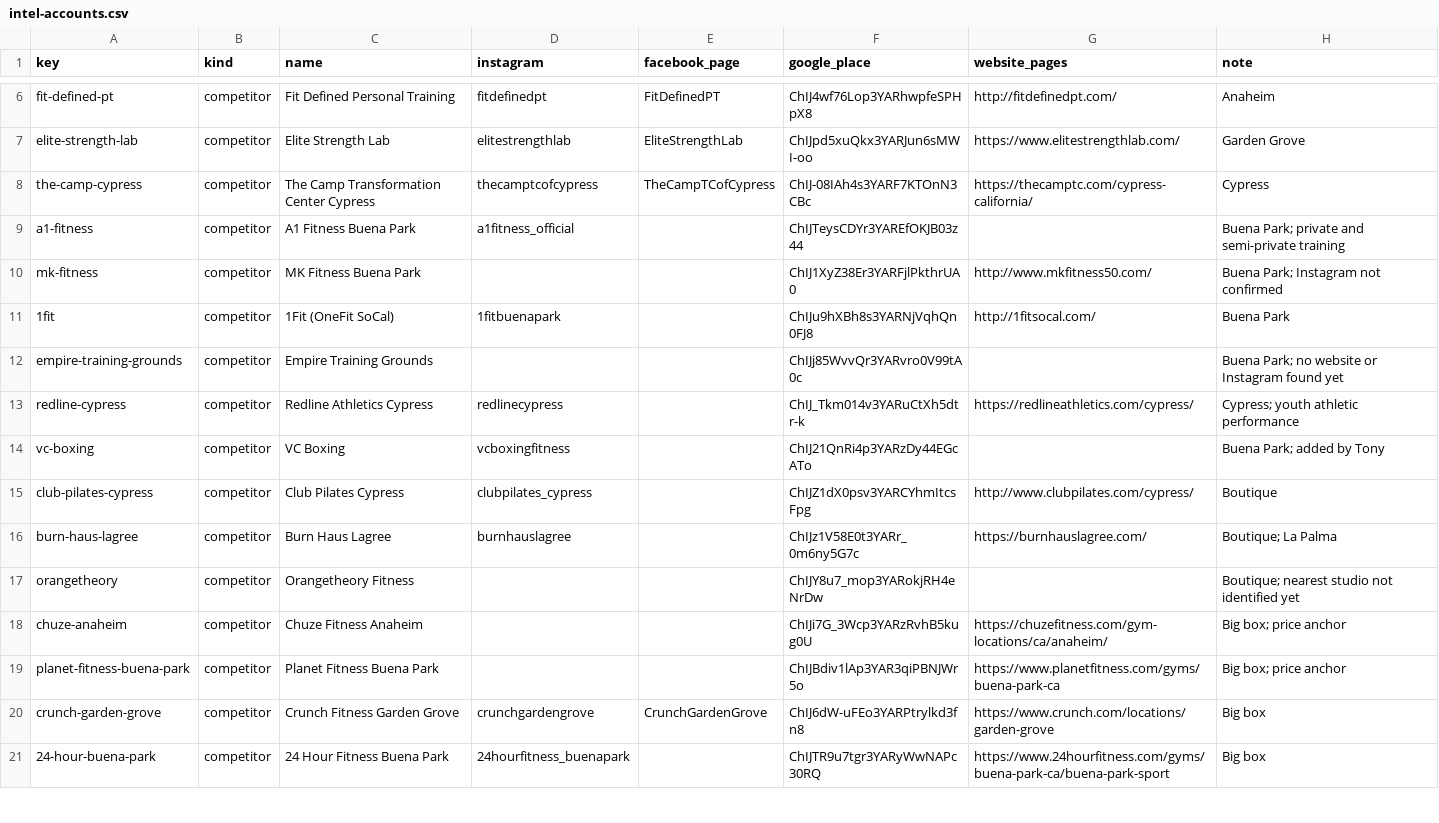
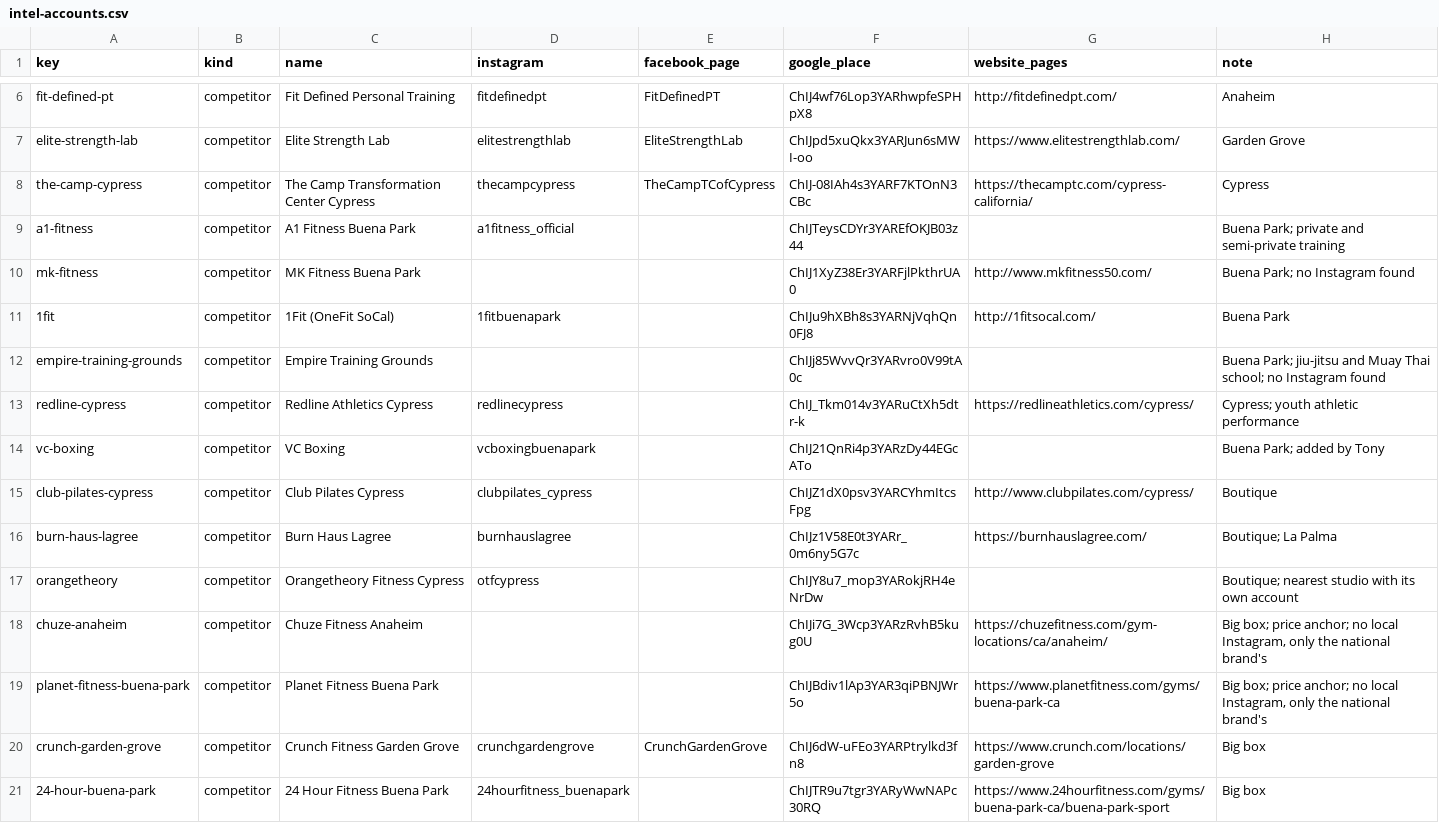
Before and after one commit to tonyfengli/fitness_app, a CSV file: apps/nextjs/scripts/intel-accounts.csv, drawn as a sheet; only a part is shown, gaps mark what is left out.

```diff
--- a/apps/nextjs/scripts/intel-accounts.csv
+++ b/apps/nextjs/scripts/intel-accounts.csv
@@ -7,14 +7,14 @@ fit-defined-pt,competitor,Fit Defined Personal Training,fitdefinedpt,FitDefinedP
 elite-strength-lab,competitor,Elite Strength Lab,elitestrengthlab,EliteStrengthLab,ChIJpd5xuQkx3YARJun6sMWI-oo,https://www.elitestrengthlab.com/,Garden Grove
-the-camp-cypress,competitor,The Camp Transformation Center Cypress,thecamptcofcypress,TheCampTCofCypress,ChIJ-08IAh4s3YARF7KTOnN3CBc,https://thecamptc.com/cypress-california/,Cypress
+the-camp-cypress,competitor,The Camp Transformation Center Cypress,thecampcypress,TheCampTCofCypress,ChIJ-08IAh4s3YARF7KTOnN3CBc,https://thecamptc.com/cypress-california/,Cypress
 a1-fitness,competitor,A1 Fitness Buena Park,a1fitness_official,,ChIJTeysCDYr3YAREfOKJB03z44,,Buena Park; private and semi-private training
-mk-fitness,competitor,MK Fitness Buena Park,,,ChIJ1XyZ38Er3YARFjlPkthrUA0,http://www.mkfitness50.com/,Buena Park; Instagram not confirmed
+mk-fitness,competitor,MK Fitness Buena Park,,,ChIJ1XyZ38Er3YARFjlPkthrUA0,http://www.mkfitness50.com/,Buena Park; no Instagram found
 1fit,competitor,1Fit (OneFit SoCal),1fitbuenapark,,ChIJu9hXBh8s3YARNjVqhQn0FJ8,http://1fitsocal.com/,Buena Park
-empire-training-grounds,competitor,Empire Training Grounds,,,ChIJj85WvvQr3YARvro0V99tA0c,,Buena Park; no website or Instagram found yet
+empire-training-grounds,competitor,Empire Training Grounds,,,ChIJj85WvvQr3YARvro0V99tA0c,,Buena Park; jiu-jitsu and Muay Thai school; no Instagram found
 redline-cypress,competitor,Redline Athletics Cypress,redlinecypress,,ChIJ_Tkm014v3YARuCtXh5dtr-k,https://redlineathletics.com/cypress/,Cypress; youth athletic performance
-vc-boxing,competitor,VC Boxing,vcboxingfitness,,ChIJ21QnRi4p3YARzDy44EGcATo,,Buena Park; added by Tony
+vc-boxing,competitor,VC Boxing,vcboxingbuenapark,,ChIJ21QnRi4p3YARzDy44EGcATo,,Buena Park; added by Tony
 club-pilates-cypress,competitor,Club Pilates Cypress,clubpilates_cypress,,ChIJZ1dX0psv3YARCYhmItcsFpg,http://www.clubpilates.com/cypress/,Boutique
 burn-haus-lagree,competitor,Burn Haus Lagree,burnhauslagree,,ChIJz1V58E0t3YARr_0m6ny5G7c,https://burnhauslagree.com/,Boutique; La Palma
-orangetheory,competitor,Orangetheory Fitness,,,ChIJY8u7_mop3YARokjRH4eNrDw,,Boutique; nearest studio not identified yet
-chuze-anaheim,competitor,Chuze Fitness Anaheim,,,ChIJi7G_3Wcp3YARzRvhB5kug0U,https://chuzefitness.com/gym-locations/ca/anaheim/,Big box; price anchor
-planet-fitness-buena-park,competitor,Planet Fitness Buena Park,,,ChIJBdiv1lAp3YAR3qiPBNJWr5o,https://www.planetfitness.com/gyms/buena-park-ca,Big box; price anchor
+orangetheory,competitor,Orangetheory Fitness Cypress,otfcypress,,ChIJY8u7_mop3YARokjRH4eNrDw,,Boutique; nearest studio with its own account
+chuze-anaheim,competitor,Chuze Fitness Anaheim,,,ChIJi7G_3Wcp3YARzRvhB5kug0U,https://chuzefitness.com/gym-locations/ca/anaheim/,"Big box; price anchor; no local Instagram, only the national brand's"
+planet-fitness-buena-park,competitor,Planet Fitness Buena Park,,,ChIJBdiv1lAp3YAR3qiPBNJWr5o,https://www.planetfitness.com/gyms/buena-park-ca,"Big box; price anchor; no local Instagram, only the national brand's"
 crunch-garden-grove,competitor,Crunch Fitness Garden Grove,crunchgardengrove,CrunchGardenGrove,ChIJ6dW-uFEo3YARPtrylkd3fn8,https://www.crunch.com/locations/garden-grove,Big box
```
Also changed, not shown: 5 other files.
